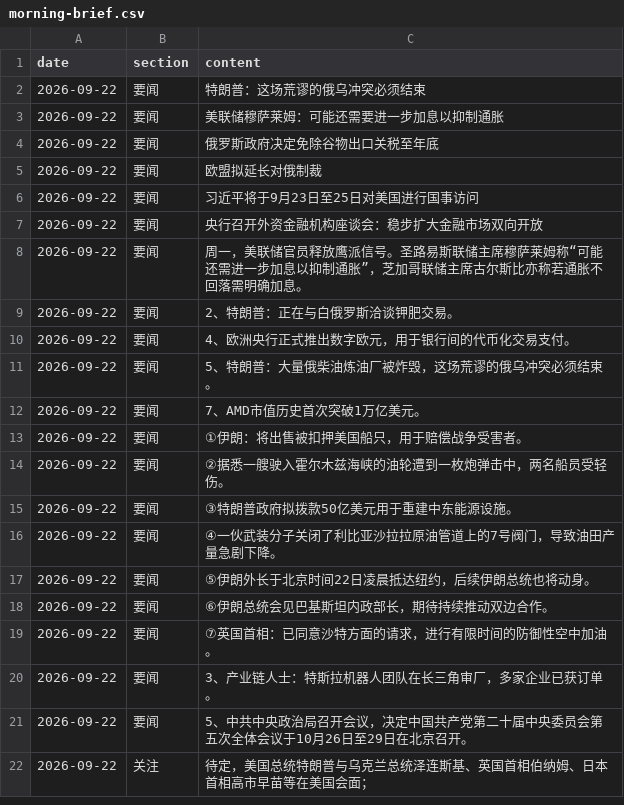
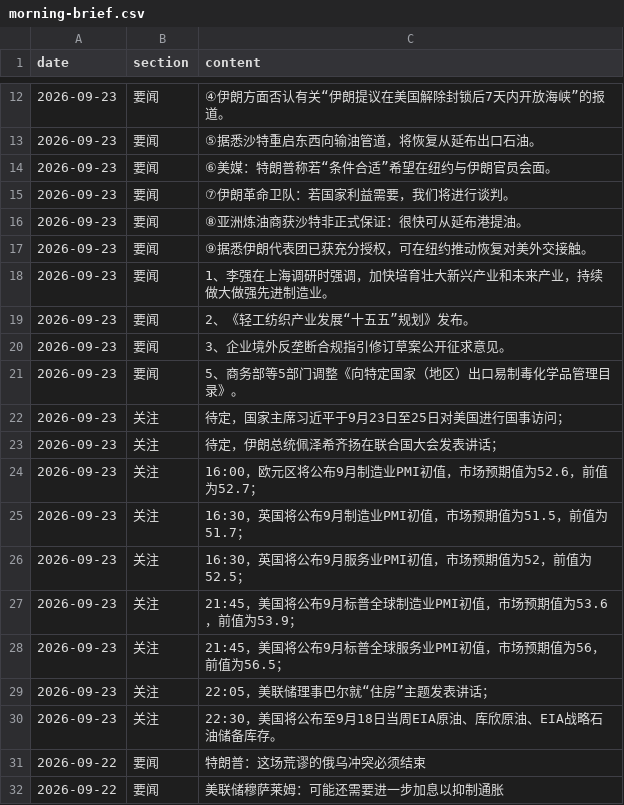
Before and after one commit to hainan5/invest-tracker, a CSV file: public/data/macro/morning-brief.csv, drawn as a sheet; only a part is shown, gaps mark what is left out; the shorter side is filled out with more unchanged rows; the diff covers the shown part only.

```diff
--- a/public/data/macro/morning-brief.csv
+++ b/public/data/macro/morning-brief.csv
@@ -2 +12,20 @@ date,section,content
+2026-09-23,要闻,④伊朗方面否认有关“伊朗提议在美国解除封锁后7天内开放海峡”的报道。
+2026-09-23,要闻,⑤据悉沙特重启东西向输油管道，将恢复从延布出口石油。
+2026-09-23,要闻,⑥美媒：特朗普称若“条件合适”希望在纽约与伊朗官员会面。
+2026-09-23,要闻,⑦伊朗革命卫队：若国家利益需要，我们将进行谈判。
+2026-09-23,要闻,⑧亚洲炼油商获沙特非正式保证：很快可从延布港提油。
+2026-09-23,要闻,⑨据悉伊朗代表团已获充分授权，可在纽约推动恢复对美外交接触。
+2026-09-23,要闻,1、李强在上海调研时强调，加快培育壮大新兴产业和未来产业，持续做大做强先进制造业。
+2026-09-23,要闻,2、《轻工纺织产业发展“十五五”规划》发布。
+2026-09-23,要闻,3、企业境外反垄断合规指引修订草案公开征求意见。
+2026-09-23,要闻,5、商务部等5部门调整《向特定国家（地区）出口易制毒化学品管理目录》。
+2026-09-23,关注,待定，国家主席习近平于9月23日至25日对美国进行国事访问；
+2026-09-23,关注,待定，伊朗总统佩泽希齐扬在联合国大会发表讲话；
+2026-09-23,关注,16:00，欧元区将公布9月制造业PMI初值，市场预期值为52.6，前值为52.7；
+2026-09-23,关注,16:30，英国将公布9月制造业PMI初值，市场预期值为51.5，前值为51.7；
+2026-09-23,关注,16:30，英国将公布9月服务业PMI初值，市场预期值为52，前值为52.5；
+2026-09-23,关注,21:45，美国将公布9月标普全球制造业PMI初值，市场预期值为53.6，前值为53.9；
+2026-09-23,关注,21:45，美国将公布9月标普全球服务业PMI初值，市场预期值为56，前值为56.5；
+2026-09-23,关注,22:05，美联储理事巴尔就“住房”主题发表讲话；
+2026-09-23,关注,22:30，美国将公布至9月18日当周EIA原油、库欣原油、EIA战略石油储备库存。
 2026-09-22,要闻,特朗普：这场荒谬的俄乌冲突必须结束
```
Also changed, not shown: 10 added rows and 21 removed rows elsewhere in this file, public/data/commodities/lithium-carbonate.csv, public/data/commodities/rubber.csv, 31 other files.
